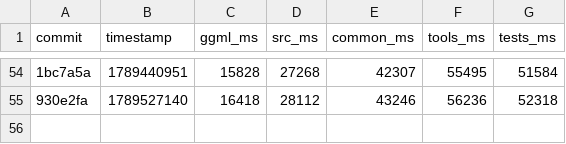
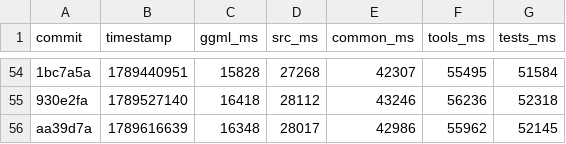
Before and after one commit to ggml-org/llama.cpp-dev, a CSV file: compile-times.csv, drawn as a sheet; only a part is shown, gaps mark what is left out; the diff names each change by its address in the sheet, - before the commit and + after, or states it on an @@ line.

```diff
--- a/compile-times.csv
+++ b/compile-times.csv
+row 56: aa39d7a | 1789616639 | 16348 | 28017 | 42986 | 55962 | 52145
```
Also changed, not shown: 2 other files.
